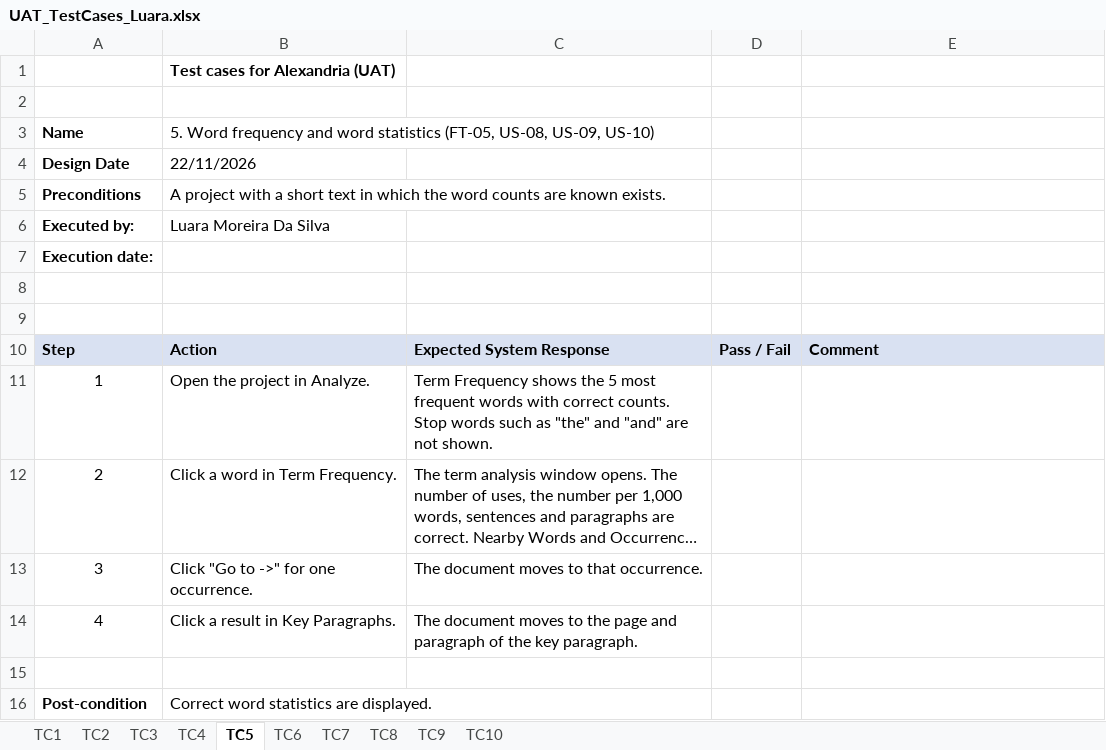
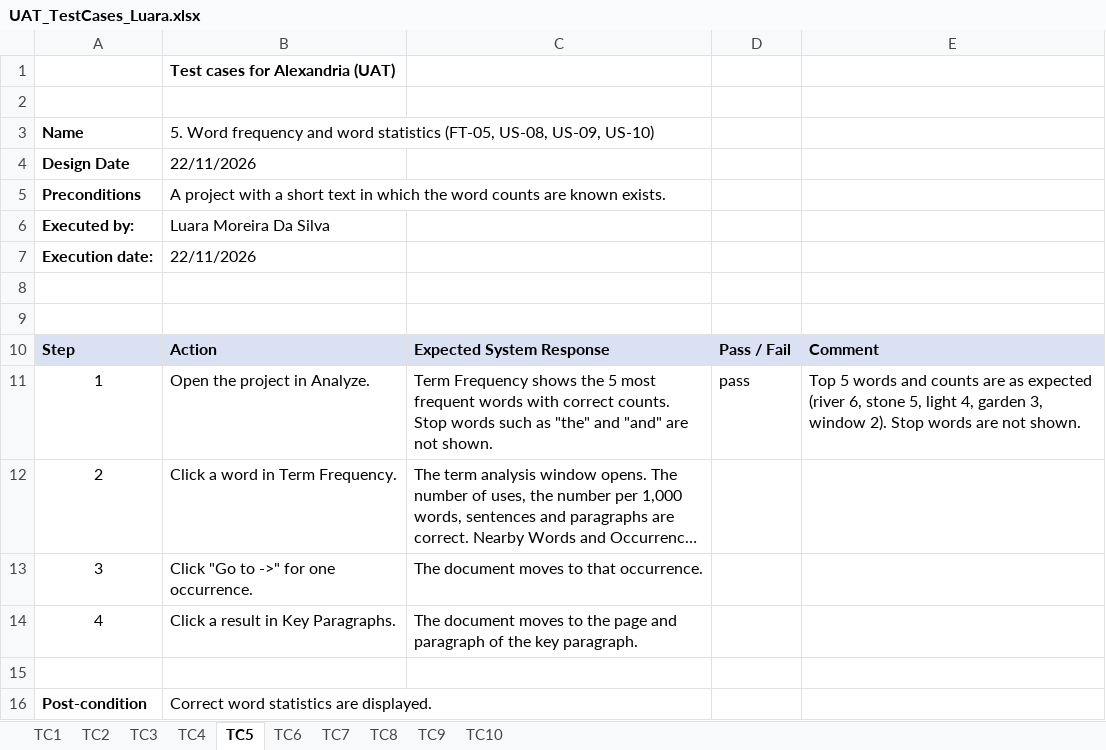
Before and after one commit to veiston/Alexandria-The-Text-Analysis-Tool, an Excel workbook: Documents/uat/UAT_TestCases_Luara.xlsx, sheet TC5, drawn as a sheet; long unchanged cells end in …; values as stored, in another font and other column widths than the file's, no borders; the diff names each change by its address in the sheet, - before the commit and + after, or states it on an @@ line.

```diff
--- a/Documents/uat/UAT_TestCases_Luara.xlsx (sheet TC5)
+++ b/Documents/uat/UAT_TestCases_Luara.xlsx (sheet TC5)
-B7: (empty)
+B7: 22/11/2026
-D11: (empty)
+D11: pass
-E11: (empty)
+E11: Top 5 words and counts are as expected (river 6, stone 5, light 4, garden 3, window 2). Stop words are not shown.
```
Also changed, not shown: sheet TC3, sheet TC10, sheet TC6, sheet TC7, sheet TC9, 1 other file.
